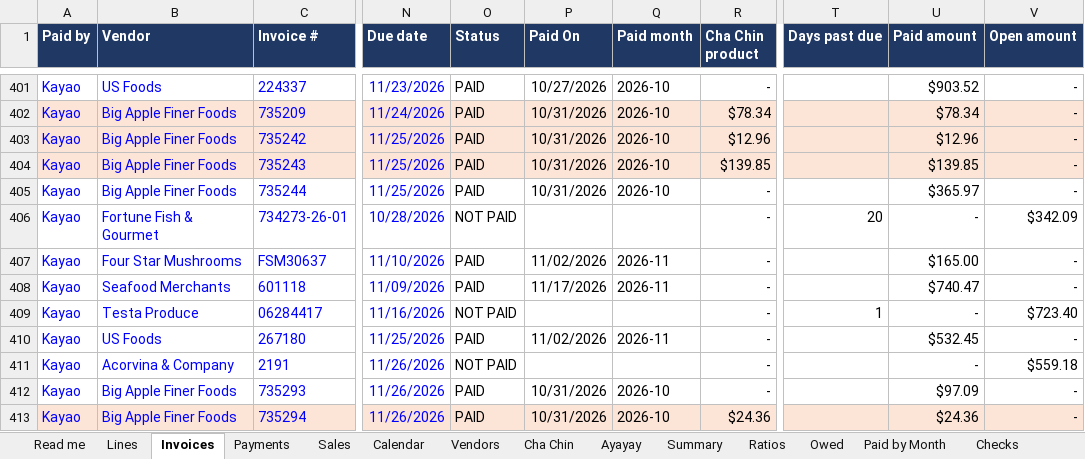
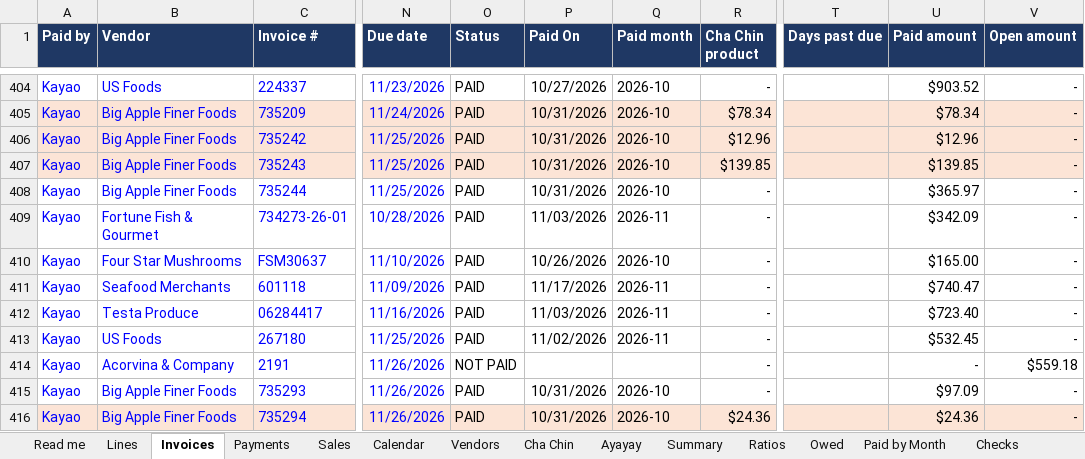
Before and after one commit to ExodoHospitality/Dashboards, an Excel workbook: data/TEST_Kayao_v2.xlsx, sheet Invoices, drawn as a sheet; only a part is shown, gaps mark what is left out; values as stored, in another font and other column widths than the file's, no borders; conditional formats and table styles not drawn; addresses are those after the commit; the diff covers the shown part only; the diff names each change by its address in the sheet, - before the commit and + after, or states it on an @@ line.

```diff
--- a/data/TEST_Kayao_v2.xlsx (sheet Invoices)
+++ b/data/TEST_Kayao_v2.xlsx (sheet Invoices)
-O409 (Status): NOT PAID
+O409 (Status): PAID
-P409 (Paid On): (empty)
+P409 (Paid On): 11/03/2026
-Q409 (Paid month): (empty)
+Q409 (Paid month): 2026-11
-T409 (Days past due): 20
+T409 (Days past due): (empty)
-U409 (Paid amount): -
+U409 (Paid amount): $342.09
-V409 (Open amount): $342.09
+V409 (Open amount): -
-P410 (Paid On): 11/02/2026
+P410 (Paid On): 10/26/2026
-Q410 (Paid month): 2026-11
+Q410 (Paid month): 2026-10
-O412 (Status): NOT PAID
+O412 (Status): PAID
-P412 (Paid On): (empty)
+P412 (Paid On): 11/03/2026
-Q412 (Paid month): (empty)
+Q412 (Paid month): 2026-11
-T412 (Days past due): 1
+T412 (Days past due): (empty)
-U412 (Paid amount): -
+U412 (Paid amount): $723.40
-V412 (Open amount): $723.40
+V412 (Open amount): -
```
Also changed, not shown: 47 added rows and 503 edited cells elsewhere in this sheet, sheet Lines, sheet Payments, sheet Watch, sheet Summary, sheet Owed, sheet Ratios, 5 more sheets, formulas that keep their value, data/Exodo_weekly_sales_log.xlsx, data/TEST_Akiro_v2.xlsx, 9 other files.
